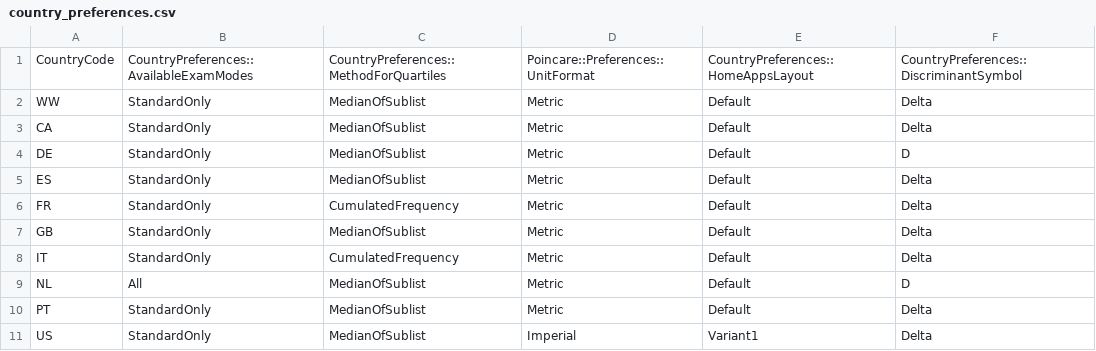
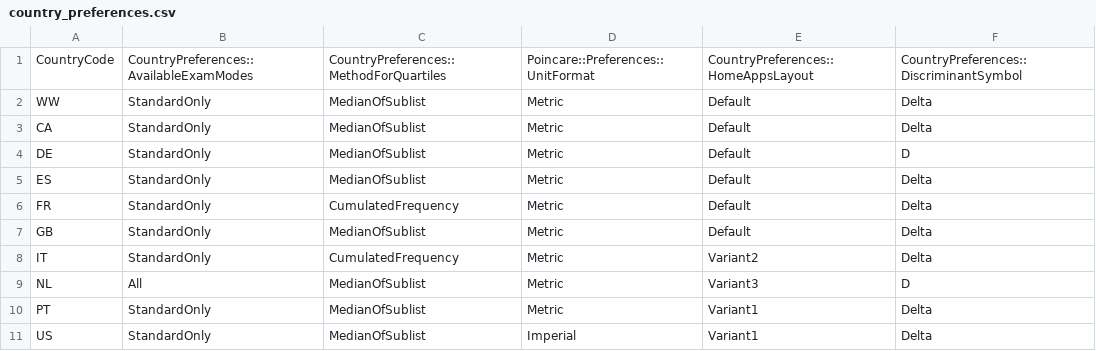
Before and after one commit to numworks/epsilon, a CSV file: apps/country_preferences.csv, drawn as a sheet.

Commit message:
[apps/country_preferences] Change apps order for other countries
Italy, the Netherlands and Portgual now use a custom order for the apps.

```diff
--- a/apps/country_preferences.csv
+++ b/apps/country_preferences.csv
@@ -7,5 +7,5 @@ FR,StandardOnly,CumulatedFrequency,Metric,Default,Delta
 GB,StandardOnly,MedianOfSublist,Metric,Default,Delta
-IT,StandardOnly,CumulatedFrequency,Metric,Default,Delta
-NL,All,MedianOfSublist,Metric,Default,D
-PT,StandardOnly,MedianOfSublist,Metric,Default,Delta
+IT,StandardOnly,CumulatedFrequency,Metric,Variant2,Delta
+NL,All,MedianOfSublist,Metric,Variant3,D
+PT,StandardOnly,MedianOfSublist,Metric,Variant1,Delta
 US,StandardOnly,MedianOfSublist,Imperial,Variant1,Delta
```
